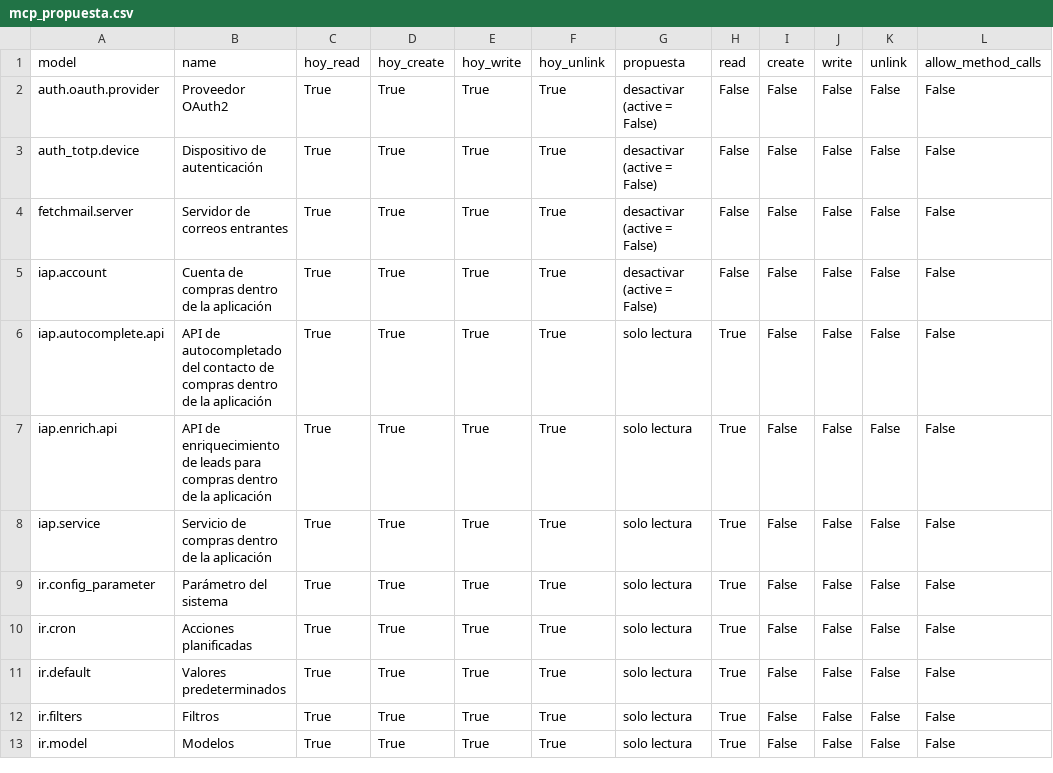
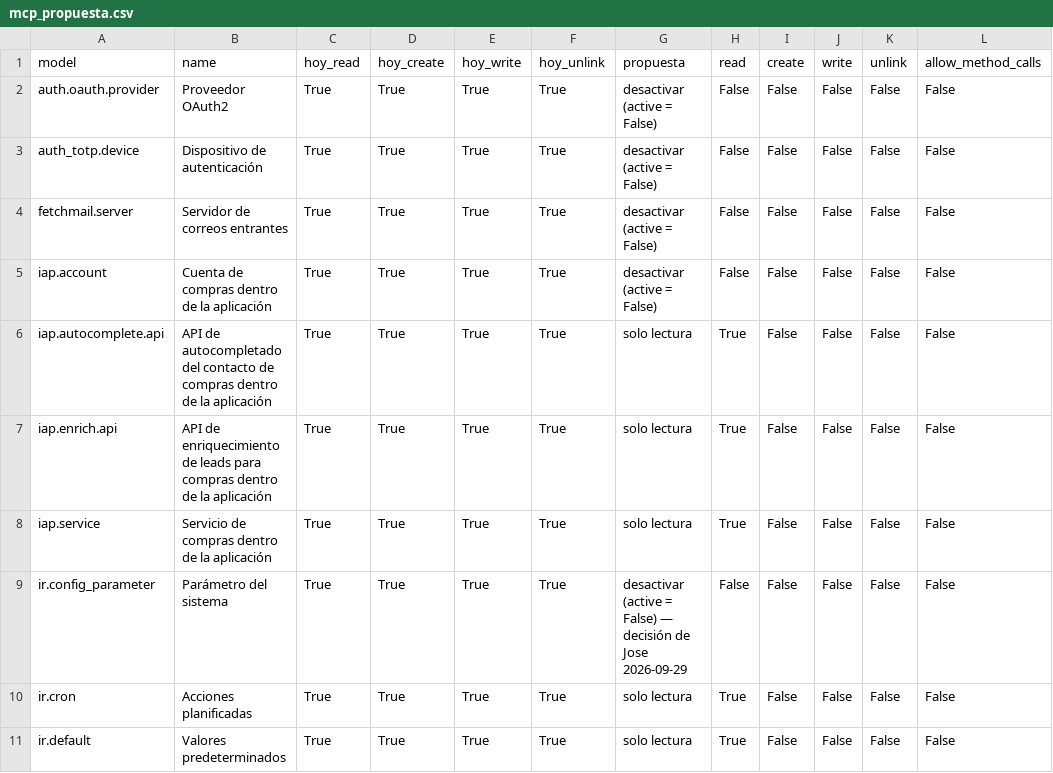
Before and after one commit to quimibond/qb19, a CSV file: docs/audit/06-seguridad/mcp_propuesta.csv, drawn as a sheet; only a part is shown; the shorter side is filled out with more unchanged rows.

```diff
--- a/docs/audit/06-seguridad/mcp_propuesta.csv
+++ b/docs/audit/06-seguridad/mcp_propuesta.csv
@@ -8,3 +8,3 @@ iap.enrich.api,API de enriquecimiento de leads para compras dentro de la aplicac
 iap.service,Servicio de compras dentro de la aplicación,True,True,True,True,solo lectura,True,False,False,False,False
-ir.config_parameter,Parámetro del sistema,True,True,True,True,solo lectura,True,False,False,False,False
+ir.config_parameter,Parámetro del sistema,True,True,True,True,desactivar (active = False) — decisión de Jose 2026-09-29,False,False,False,False,False
 ir.cron,Acciones planificadas,True,True,True,True,solo lectura,True,False,False,False,False
```
Also changed, not shown: 1 other file.
